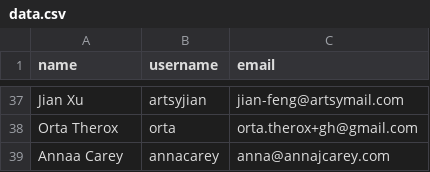
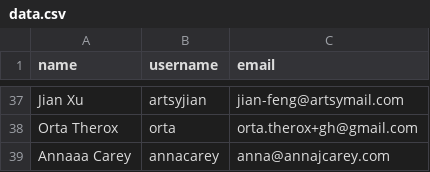
Before and after one commit to artsy/pear-data, a CSV file: data.csv, drawn as a sheet; only a part is shown, gaps mark what is left out.

Commit message:
Update data.csv

```diff
--- a/data.csv
+++ b/data.csv
@@ -38,2 +38,2 @@ Jian Xu,artsyjian,jian-feng@artsymail.com
 Orta Therox,orta,orta.therox+gh@gmail.com
-Annaa Carey,annacarey,anna@annajcarey.com
+Annaaa Carey,annacarey,anna@annajcarey.com
```
